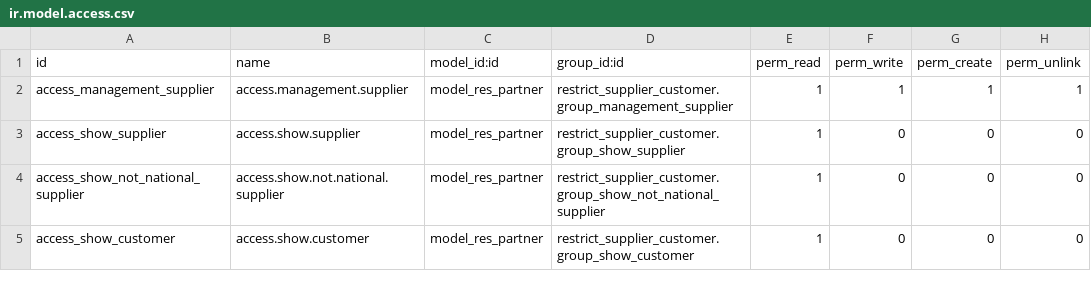
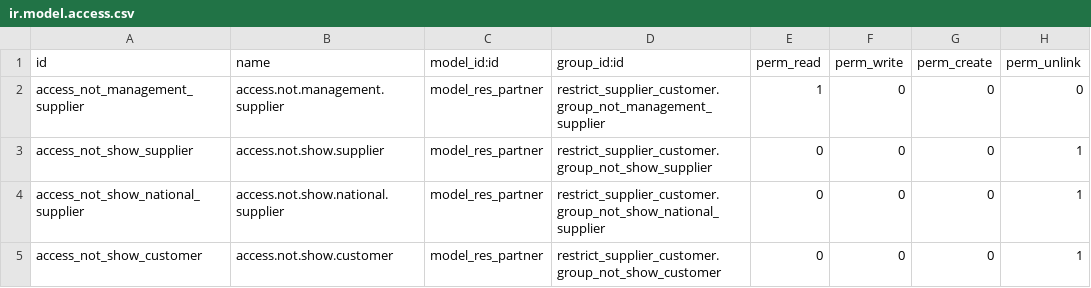
Before and after one commit to szeben/OxfordveFork, a CSV file: restrict_supplier_customer/security/ir.model.access.csv, drawn as a sheet.

```diff
--- a/restrict_supplier_customer/security/ir.model.access.csv
+++ b/restrict_supplier_customer/security/ir.model.access.csv
@@ -1,5 +1,5 @@
 id,name,model_id:id,group_id:id,perm_read,perm_write,perm_create,perm_unlink
-access_management_supplier,access.management.supplier,model_res_partner,restrict_supplier_customer.group_management_supplier,1,1,1,1
-access_show_supplier,access.show.supplier,model_res_partner,restrict_supplier_customer.group_show_supplier,1,0,0,0
-access_show_not_national_supplier,access.show.not.national.supplier,model_res_partner,restrict_supplier_customer.group_show_not_national_supplier,1,0,0,0
-access_show_customer,access.show.customer,model_res_partner,restrict_supplier_customer.group_show_customer,1,0,0,0
+access_not_management_supplier,access.not.management.supplier,model_res_partner,restrict_supplier_customer.group_not_management_supplier,1,0,0,0
+access_not_show_supplier,access.not.show.supplier,model_res_partner,restrict_supplier_customer.group_not_show_supplier,0,0,0,1
+access_not_show_national_supplier,access.not.show.national.supplier,model_res_partner,restrict_supplier_customer.group_not_show_national_supplier,0,0,0,1
+access_not_show_customer,access.not.show.customer,model_res_partner,restrict_supplier_customer.group_not_show_customer,0,0,0,1
```
Also changed, not shown: 1 other file.
